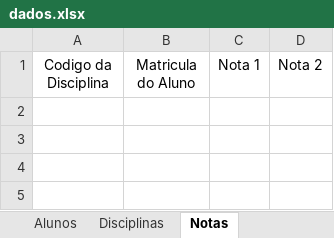
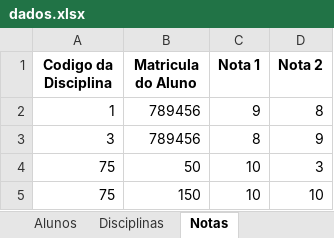
Before and after one commit to Dev-Artur-Silva/controle_de_notas, an Excel workbook: dados.xlsx, sheet Notas, drawn as a sheet; values as stored, in another font and other column widths than the file's, no borders; the diff names each change by its address in the sheet, - before the commit and + after, or states it on an @@ line.

```diff
--- a/dados.xlsx (sheet Notas)
+++ b/dados.xlsx (sheet Notas)
-A1:D1 bold: off
+A1:D1 bold: on
+row 2: 1 | 789456 | 9 | 8
+row 3: 3 | 789456 | 8 | 9
+row 4: 75 | 50 | 10 | 3
+row 5: 75 | 150 | 10 | 10
```
Also changed, not shown: sheet Professores, sheet Disciplinas, sheet Alunos, 2 other files.
